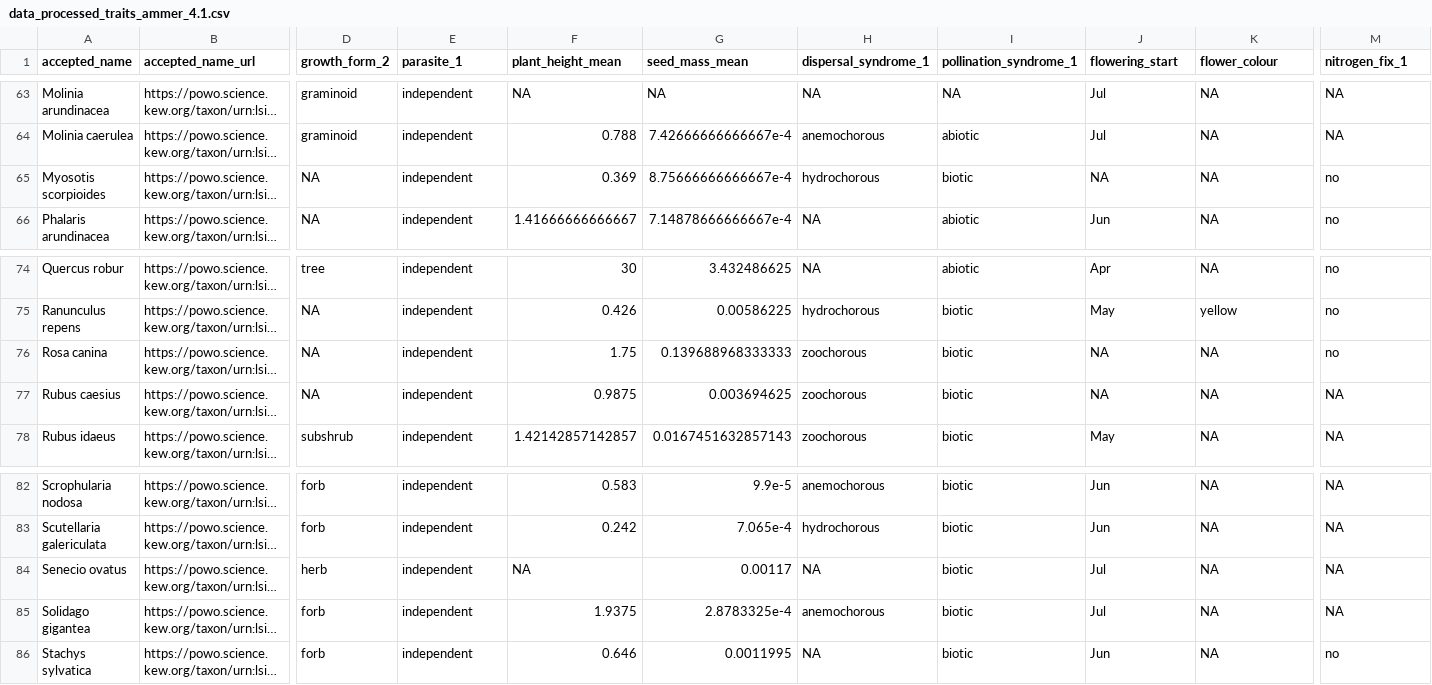
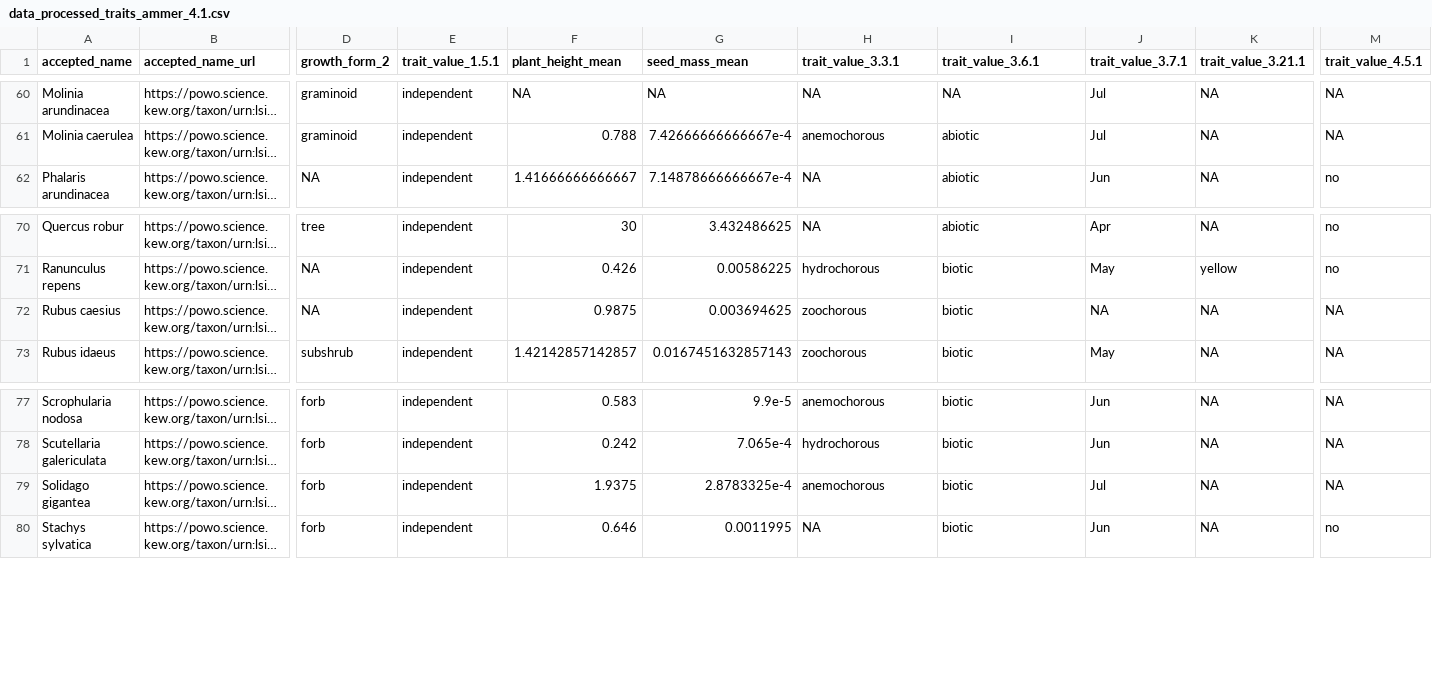
Before and after one commit to TUM-Restoration-Ecology/course_ecological_data_analysis, a CSV file: data/processed/data_processed_traits_ammer_4.1.csv, drawn as a sheet; only a part is shown, gaps mark what is left out; long unchanged cells end in …; the diff covers the shown part only; the diff names each change by its address in the sheet, - before the commit and + after, or states it on an @@ line.

```diff
--- a/data/processed/data_processed_traits_ammer_4.1.csv
+++ b/data/processed/data_processed_traits_ammer_4.1.csv
-E1: parasite_1
+E1: trait_value_1.5.1
-H1: dispersal_syndrome_1
+H1: trait_value_3.3.1
-I1: pollination_syndrome_1
+I1: trait_value_3.6.1
-J1: flowering_start
+J1: trait_value_3.7.1
-K1: flower_colour
+K1: trait_value_3.21.1
-M1: nitrogen_fix_1
+M1: trait_value_4.5.1
@@ row 65 moved to row 110: Myosotis scorpioides @@
@@ row 76 moved to row 112: Rosa canina @@
@@ row 84 moved to row 113: Senecio ovatus @@
```
Also changed, not shown: 5 moved rows elsewhere in this file, data/raw/example_course_alluvial_forest_mb/data_raw_species.csv, data/raw/example_course_alluvial_forest_mb/data_raw_traits.csv, 21 other files.
